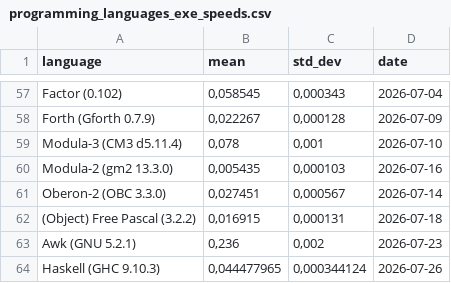
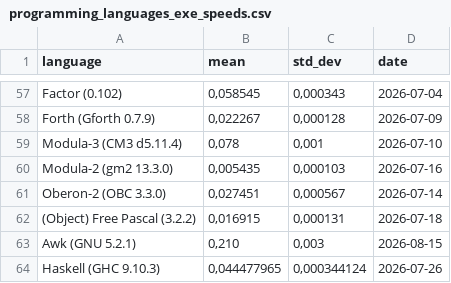
Before and after one commit to practicalcomputerscience/MicrobenchmarkGPHLlanguages, a CSV file: 02 - execution times/programming_languages_exe_speeds.csv, drawn as a sheet; only a part is shown, gaps mark what is left out.

Commit message:
Add files via upload

```diff
--- a/02 - execution times/programming_languages_exe_speeds.csv
+++ b/02 - execution times/programming_languages_exe_speeds.csv
@@ -62,3 +62,3 @@ Oberon-2 (OBC 3.3.0);0,027451;0,000567;2026-07-14
 (Object) Free Pascal (3.2.2);0,016915;0,000131;2026-07-18
-Awk (GNU 5.2.1);0,236;0,002;2026-07-23
+Awk (GNU 5.2.1);0,210;0,003;2026-08-15
 Haskell (GHC 9.10.3);0,044477965;0,000344124;2026-07-26
```
